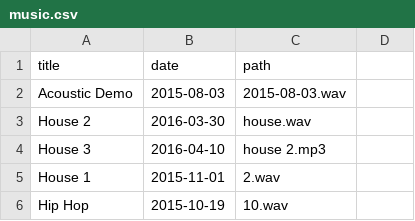
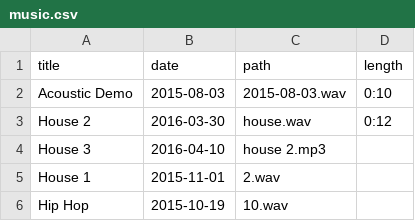
Before and after one commit to craigles/music, a CSV file: _data/music.csv, drawn as a sheet; only a part is shown.

Commit message:
Update music.csv

```diff
--- a/_data/music.csv
+++ b/_data/music.csv
@@ -1,4 +1,4 @@
-title,date,path
-Acoustic Demo,2015-08-03,2015-08-03.wav
-House 2,2016-03-30,house.wav
+title,date,path,length
+Acoustic Demo,2015-08-03,2015-08-03.wav,0:10
+House 2,2016-03-30,house.wav,0:12
 House 3,2016-04-10,house 2.mp3
```
